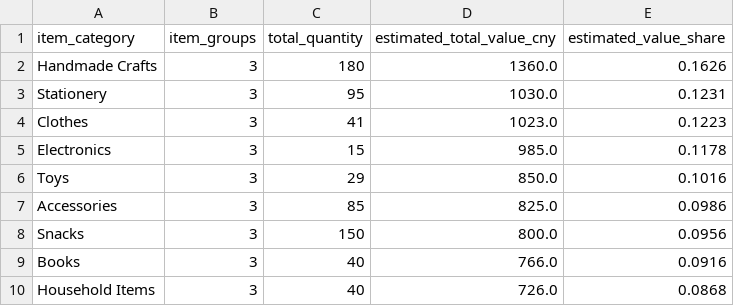
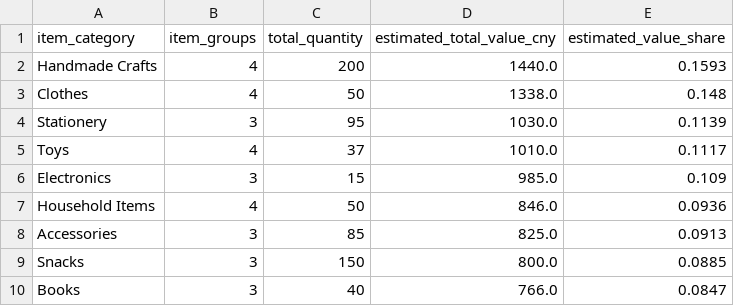
Before and after one commit to yuxindu85-bit/community-charity-donation-analysis, a CSV file: reports/summary_tables/category_summary.csv, drawn as a sheet.

```diff
--- a/reports/summary_tables/category_summary.csv
+++ b/reports/summary_tables/category_summary.csv
@@ -1,10 +1,10 @@
 item_category,item_groups,total_quantity,estimated_total_value_cny,estimated_value_share
-Handmade Crafts,3,180,1360.0,0.1626
-Stationery,3,95,1030.0,0.1231
-Clothes,3,41,1023.0,0.1223
-Electronics,3,15,985.0,0.1178
-Toys,3,29,850.0,0.1016
-Accessories,3,85,825.0,0.0986
-Snacks,3,150,800.0,0.0956
-Books,3,40,766.0,0.0916
-Household Items,3,40,726.0,0.0868
+Handmade Crafts,4,200,1440.0,0.1593
+Clothes,4,50,1338.0,0.148
+Stationery,3,95,1030.0,0.1139
+Toys,4,37,1010.0,0.1117
+Electronics,3,15,985.0,0.109
+Household Items,4,50,846.0,0.0936
+Accessories,3,85,825.0,0.0913
+Snacks,3,150,800.0,0.0885
+Books,3,40,766.0,0.0847
```
Also changed, not shown: data/processed/cleaned_booth_layout.csv, data/processed/cleaned_inventory.csv, 25 other files.
